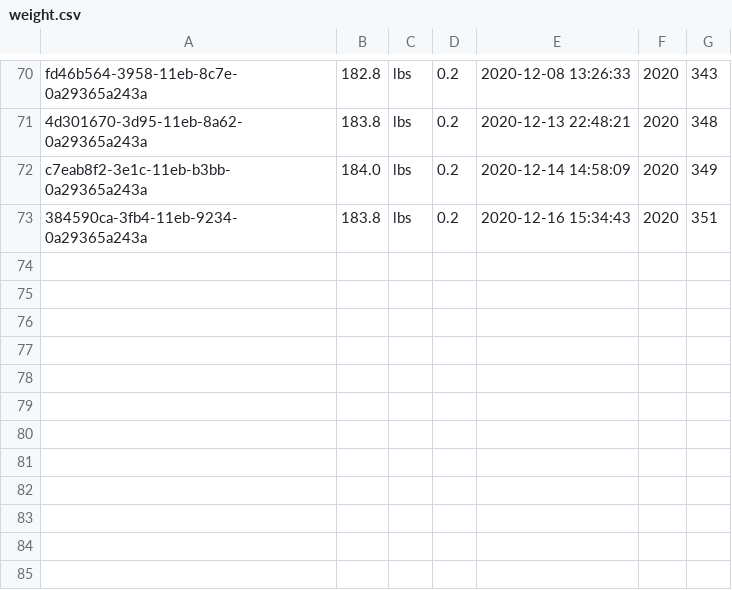
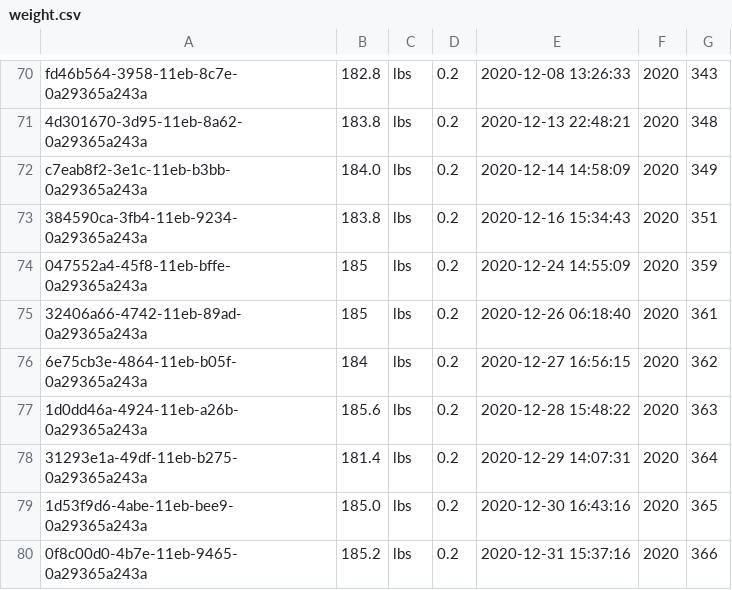
Before and after one commit to llee454/arf-utils, a CSV file: arf-backend/exports/weight.csv, drawn as a sheet; only a part is shown, gaps mark what is left out; the diff names each change by its address in the sheet, - before the commit and + after, or states it on an @@ line.

```diff
--- a/arf-backend/exports/weight.csv
+++ b/arf-backend/exports/weight.csv
+row 74: 047552a4-45f8-11eb-bffe-0a29365a243a | 185 | lbs | 0.2 | 2020-12-24 14:55:09 | 2020 | 359
+row 75: 32406a66-4742-11eb-89ad-0a29365a243a | 185 | lbs | 0.2 | 2020-12-26 06:18:40 | 2020 | 361
+row 76: 6e75cb3e-4864-11eb-b05f-0a29365a243a | 184 | lbs | 0.2 | 2020-12-27 16:56:15 | 2020 | 362
+row 77: 1d0dd46a-4924-11eb-a26b-0a29365a243a | 185.6 | lbs | 0.2 | 2020-12-28 15:48:22 | 2020 | 363
+row 78: 31293e1a-49df-11eb-b275-0a29365a243a | 181.4 | lbs | 0.2 | 2020-12-29 14:07:31 | 2020 | 364
+row 79: 1d53f9d6-4abe-11eb-bee9-0a29365a243a | 185.0 | lbs | 0.2 | 2020-12-30 16:43:16 | 2020 | 365
+row 80: 0f8c00d0-4b7e-11eb-9465-0a29365a243a | 185.2 | lbs | 0.2 | 2020-12-31 15:37:16 | 2020 | 366
```
Also changed, not shown: arf-backend/exports/meals.csv, 7 other files.
